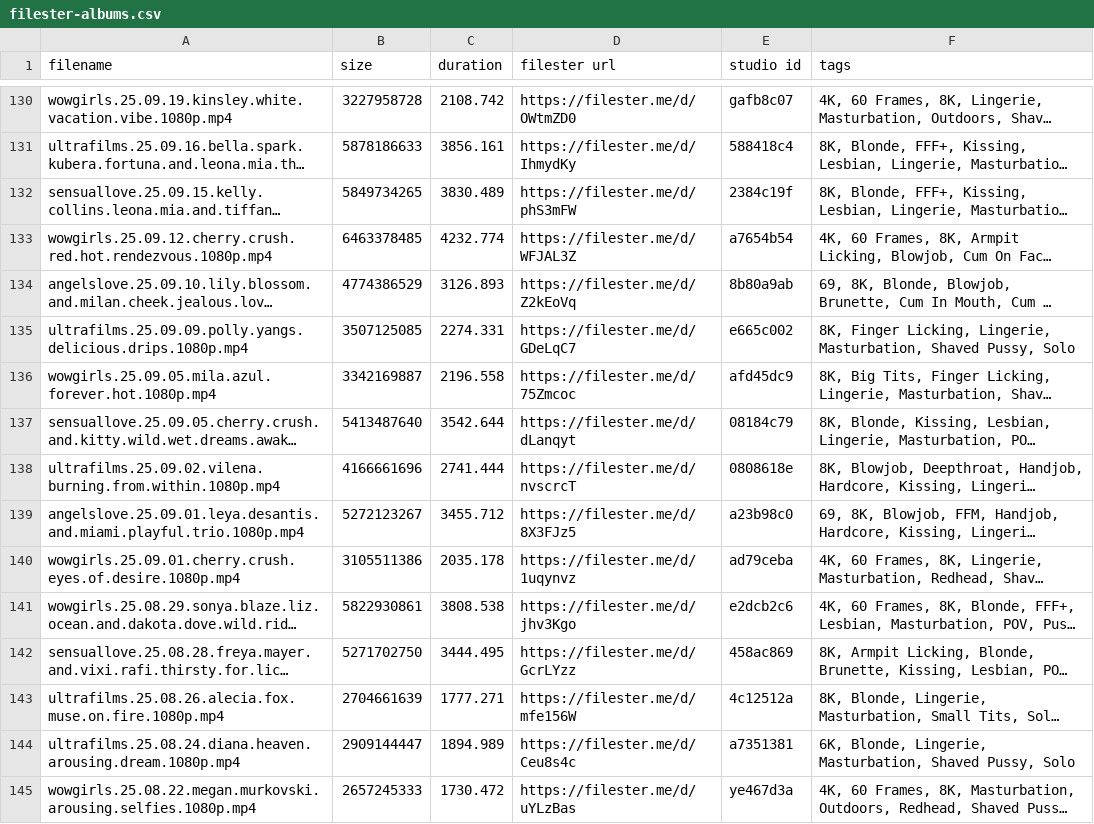
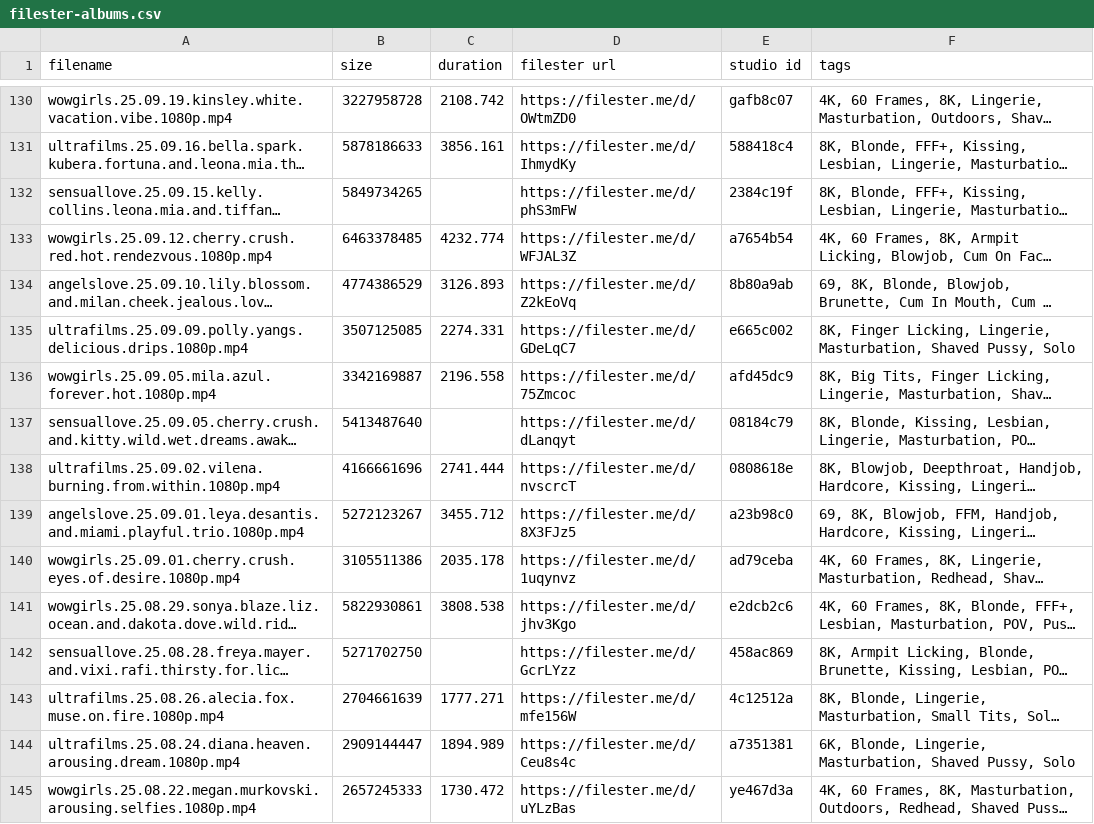
Before and after one commit to hyper440/wow, a CSV file: filester-albums.csv, drawn as a sheet; only a part is shown, gaps mark what is left out; long unchanged cells end in …; the diff covers the shown part only; the diff names each change by its address in the sheet, - before the commit and + after, or states it on an @@ line.

```diff
--- a/filester-albums.csv
+++ b/filester-albums.csv
-C132 (duration): 3830.489
+C132 (duration): (empty)
-C137 (duration): 3542.644
+C137 (duration): (empty)
-C142 (duration): 3444.495
+C142 (duration): (empty)
```
Also changed, not shown: 131 edited cells elsewhere in this file.
